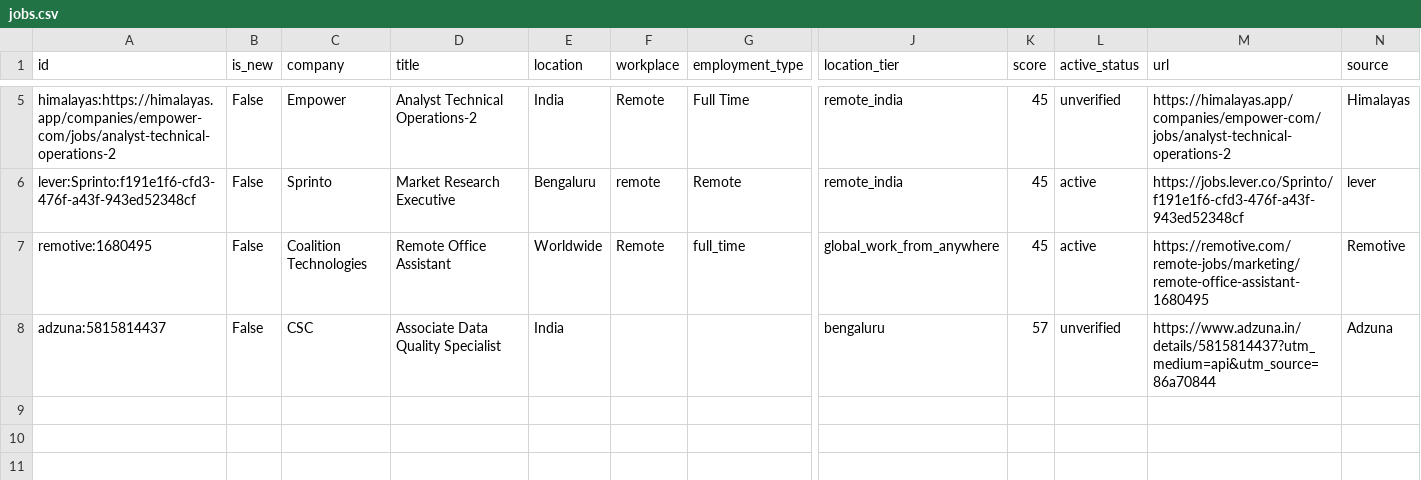
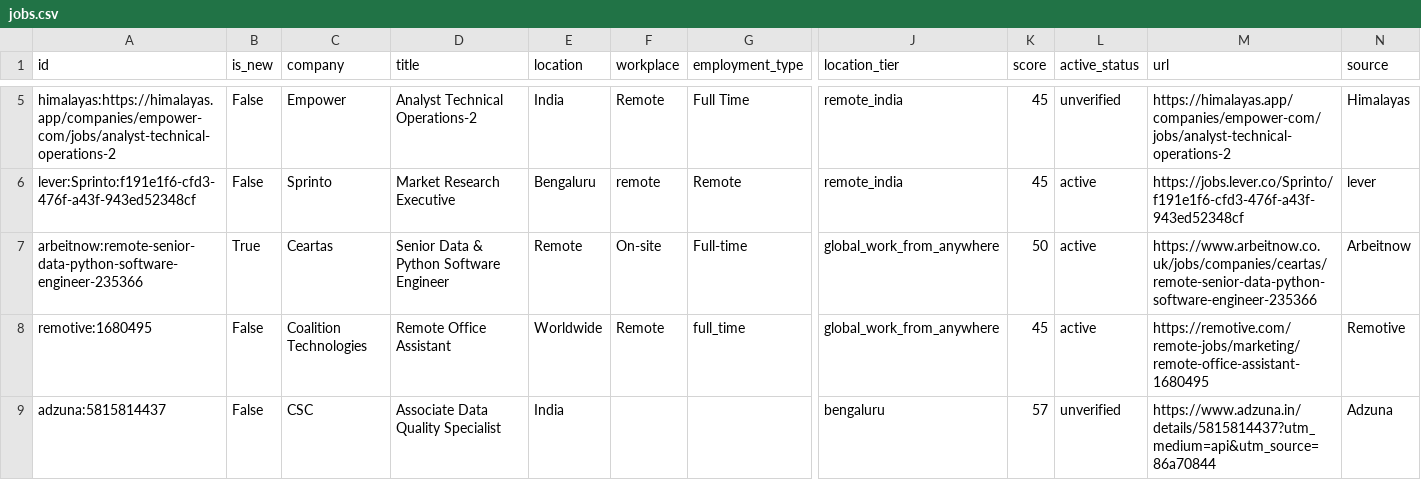
Before and after one commit to Akshit98/akshit-job-search-automation, a CSV file: output/jobs.csv, drawn as a sheet; only a part is shown, gaps mark what is left out; rows hold the shown columns only; the diff names each change by its address in the sheet, - before the commit and + after, or states it on an @@ line.

```diff
--- a/output/jobs.csv
+++ b/output/jobs.csv
+row 7: arbeitnow:remote-senior-data-python-software-engineer-235366 | True | Ceartas | Senior Data & Python Software Engineer | Remote | On-site | Full-time | global_work_from_anywhere | 50 | active | https://www.arbeitnow.co.uk/jobs/companies/ceartas/remote-senior-data-python-software-engineer-235366 | Arbeitnow
```
Also changed, not shown: 3 other files.
